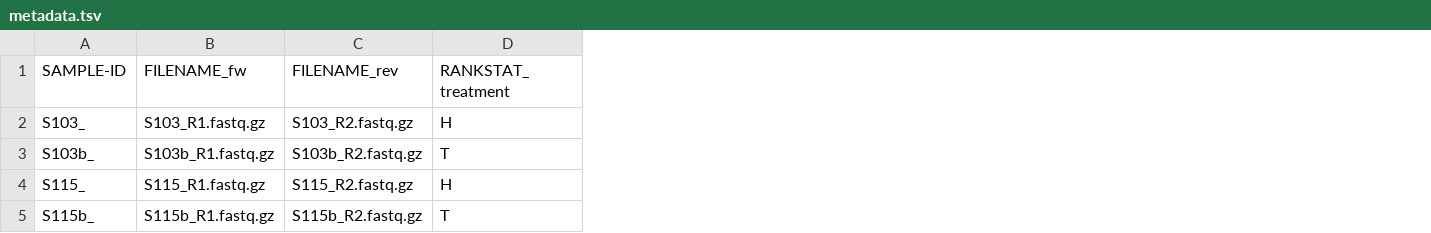
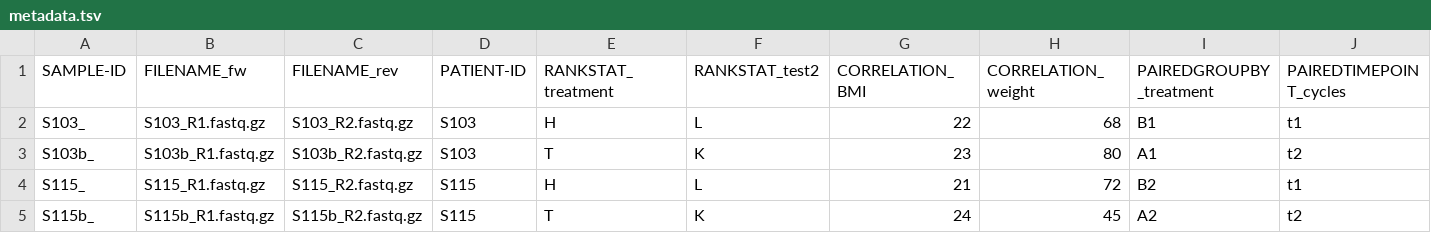
Before and after one commit to CMG-GUTS/metataxonx, a TSV file: assets/metadata.tsv, drawn as a sheet; only a part is shown; the diff names each change by its address in the sheet, - before the commit and + after, or states it on an @@ line.

Commit message:
Removed TOM_ files, added metadata example, adjusted qiime with OmicFlow

```diff
--- a/assets/metadata.tsv
+++ b/assets/metadata.tsv
+column D (PATIENT-ID), rows 2-5: S103 | S103 | S115 | S115
+column F (RANKSTAT_test2), rows 2-5: L | K | L | K
+column G (CORRELATION_BMI), rows 2-5: 22 | 23 | 21 | 24
+column H (CORRELATION_weight), rows 2-5: 68 | 80 | 72 | 45
+column I (PAIREDGROUPBY_treatment), rows 2-5: B1 | A1 | B2 | A2
+column J (PAIREDTIMEPOINT_cycles), rows 2-5: t1 | t2 | t1 | t2
```
Also changed, not shown: 2 other files.
